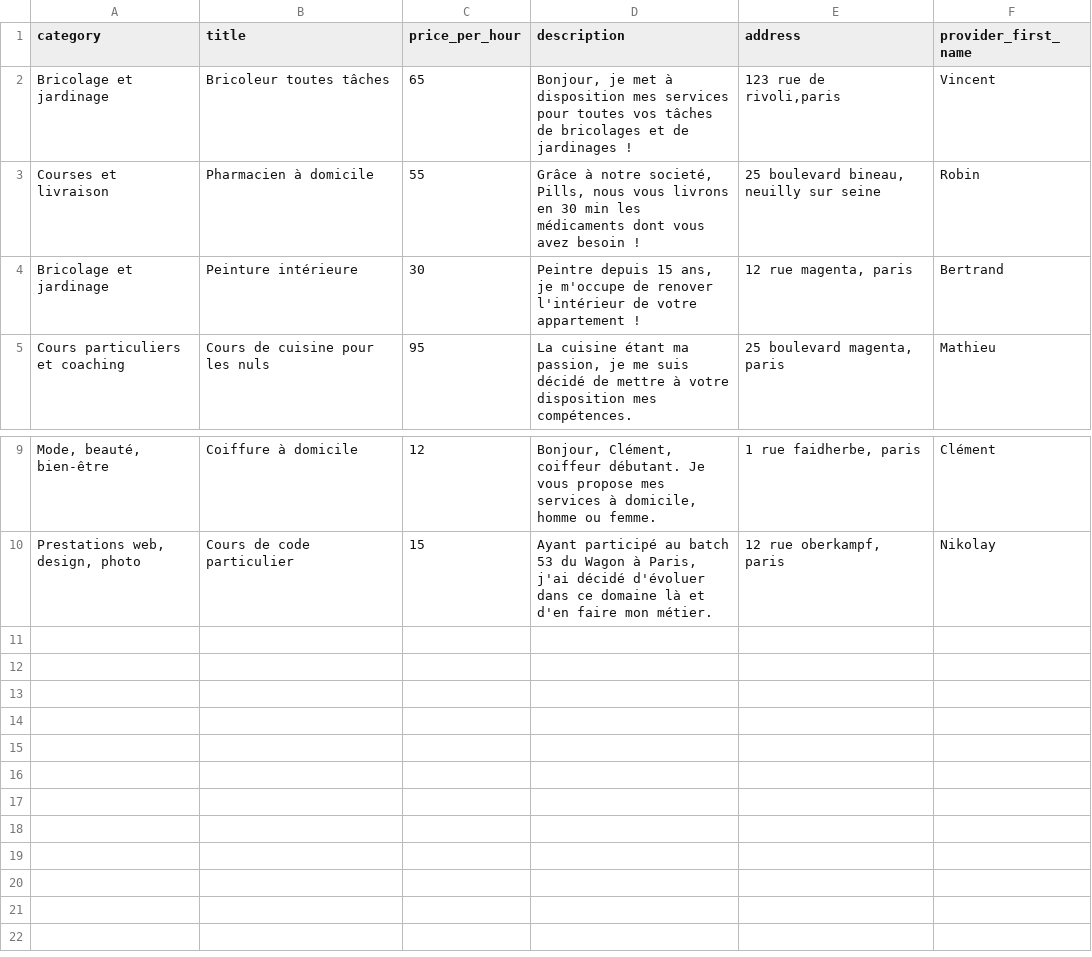
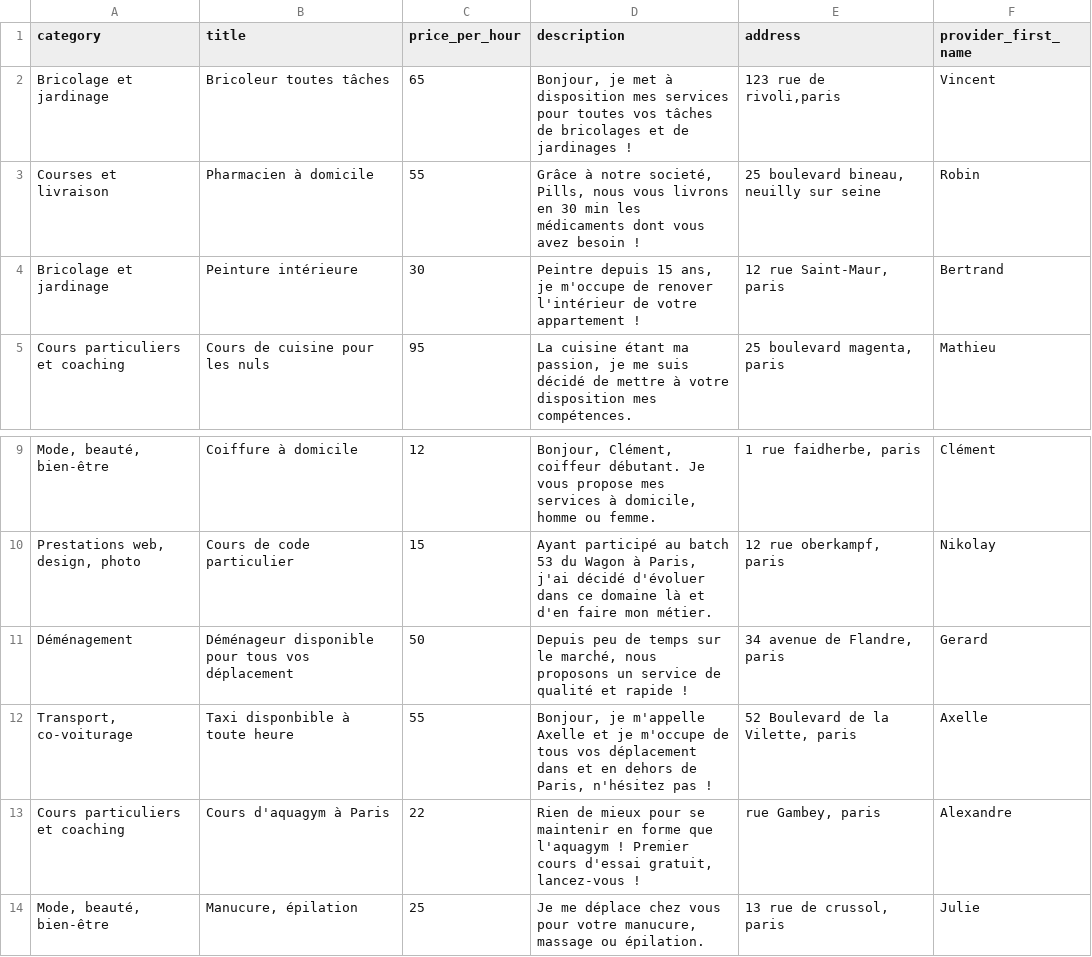
Before and after one commit to Karpantra/cosilver, a CSV file: lib/seeds/services.csv, drawn as a sheet; only a part is shown, gaps mark what is left out.

```diff
--- a/lib/seeds/services.csv
+++ b/lib/seeds/services.csv
@@ -3,3 +3,3 @@
 "Courses et livraison";"Pharmacien à domicile";"55";"Grâce à notre societé, Pills, nous vous livrons en 30 min les médicaments dont vous avez besoin !";"25 boulevard bineau, neuilly sur seine";"Robin"
-"Bricolage et jardinage";"Peinture intérieure";"30";"Peintre depuis 15 ans, je m'occupe de renover l'intérieur de votre appartement !";"12 rue magenta, paris";"Bertrand"
+"Bricolage et jardinage";"Peinture intérieure";"30";"Peintre depuis 15 ans, je m'occupe de renover l'intérieur de votre appartement !";"12 rue Saint-Maur, paris";"Bertrand"
 "Cours particuliers et coaching";"Cours de cuisine pour les nuls";"95";"La cuisine étant ma passion, je me suis décidé de mettre à votre disposition mes compétences.";"25 boulevard magenta, paris";"Mathieu"
@@ -10 +10,5 @@
 "Prestations web, design, photo";"Cours de code particulier";"15";"Ayant participé au batch 53 du Wagon à Paris, j'ai décidé d'évoluer dans ce domaine là et d'en faire mon métier.";"12 rue oberkampf, paris";"Nikolay"
+"Déménagement";"Déménageur disponible pour tous vos déplacement";"50";"Depuis peu de temps sur le marché, nous proposons un service de qualité et rapide !";"34 avenue de Flandre, paris";"Gerard"
+"Transport, co-voiturage";"Taxi disponbible à toute heure";"55";"Bonjour, je m'appelle Axelle et je m'occupe de tous vos déplacement dans et en dehors de Paris, n'hésitez pas !";"52 Boulevard de la Vilette, paris";"Axelle"
+"Cours particuliers et coaching";"Cours d'aquagym à Paris";"22";"Rien de mieux pour se maintenir en forme que l'aquagym ! Premier cours d'essai gratuit, lancez-vous !";"rue Gambey, paris";"Alexandre"
+"Mode, beauté, bien-être";"Manucure, épilation";"25";"Je me déplace chez vous pour votre manucure, massage ou épilation.";"13 rue de crussol, paris";"Julie"
```
Also changed, not shown: lib/seeds/availabilities.csv, lib/seeds/providers.csv, 1 other file.
